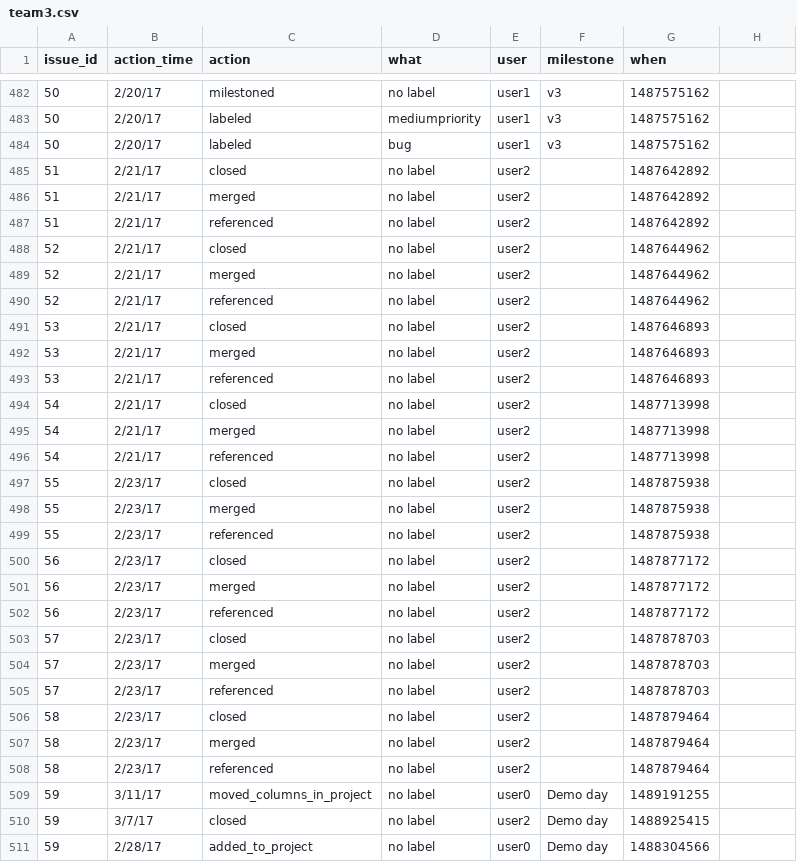
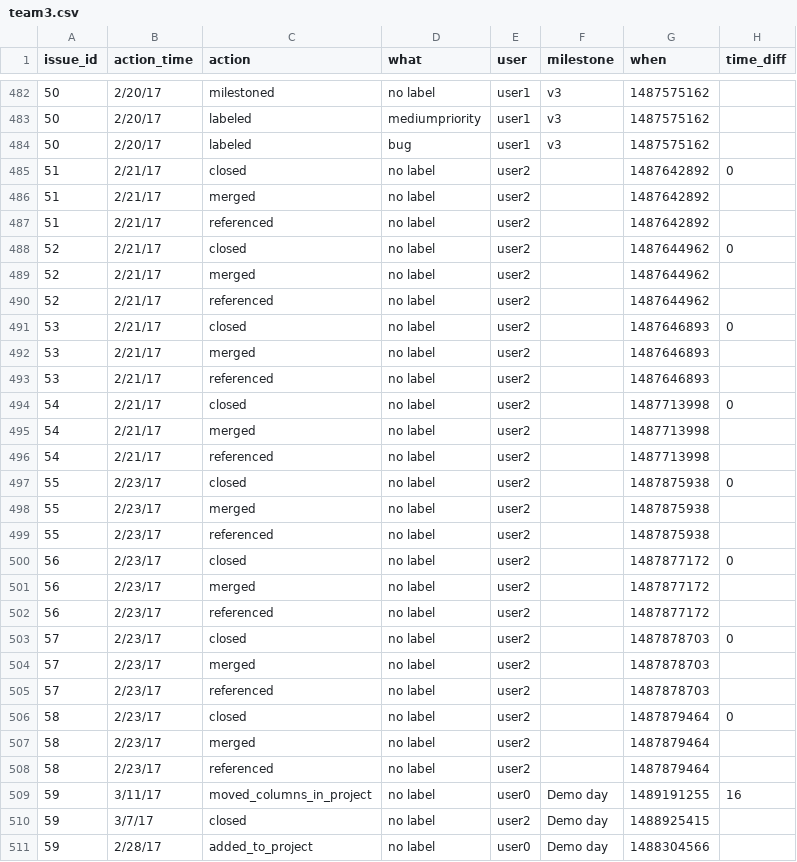
Before and after one commit to SE17GroupH/GitHub_analysis, a CSV file: Data/team3.csv, drawn as a sheet; only a part is shown, gaps mark what is left out; the diff covers the shown part only.

```diff
--- a/Data/team3.csv
+++ b/Data/team3.csv
@@ -1 +1 @@
-issue_id,action_time,action,what,user,milestone,when
+issue_id,action_time,action,what,user,milestone,when,time_diff
@@ -485 +485 @@ issue_id,action_time,action,what,user,milestone,when
-51,2/21/17,closed,no label,user2,,1487642892
+51,2/21/17,closed,no label,user2,,1487642892,0
@@ -488 +488 @@ issue_id,action_time,action,what,user,milestone,when
-52,2/21/17,closed,no label,user2,,1487644962
+52,2/21/17,closed,no label,user2,,1487644962,0
@@ -491 +491 @@ issue_id,action_time,action,what,user,milestone,when
-53,2/21/17,closed,no label,user2,,1487646893
+53,2/21/17,closed,no label,user2,,1487646893,0
@@ -494 +494 @@ issue_id,action_time,action,what,user,milestone,when
-54,2/21/17,closed,no label,user2,,1487713998
+54,2/21/17,closed,no label,user2,,1487713998,0
@@ -497 +497 @@ issue_id,action_time,action,what,user,milestone,when
-55,2/23/17,closed,no label,user2,,1487875938
+55,2/23/17,closed,no label,user2,,1487875938,0
@@ -500 +500 @@ issue_id,action_time,action,what,user,milestone,when
-56,2/23/17,closed,no label,user2,,1487877172
+56,2/23/17,closed,no label,user2,,1487877172,0
@@ -503 +503 @@ issue_id,action_time,action,what,user,milestone,when
-57,2/23/17,closed,no label,user2,,1487878703
+57,2/23/17,closed,no label,user2,,1487878703,0
@@ -506 +506 @@ issue_id,action_time,action,what,user,milestone,when
-58,2/23/17,closed,no label,user2,,1487879464
+58,2/23/17,closed,no label,user2,,1487879464,0
@@ -509 +509 @@ issue_id,action_time,action,what,user,milestone,when
-59,3/11/17,moved_columns_in_project,no label,user0,Demo day,1489191255
+59,3/11/17,moved_columns_in_project,no label,user0,Demo day,1489191255,16
```
Also changed, not shown: 79 edited cells elsewhere in this file, Data/team1.csv, 4 other files.
